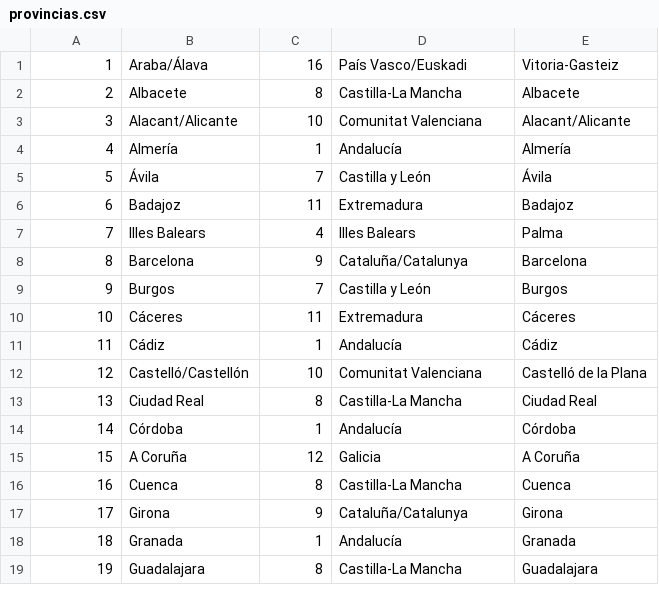
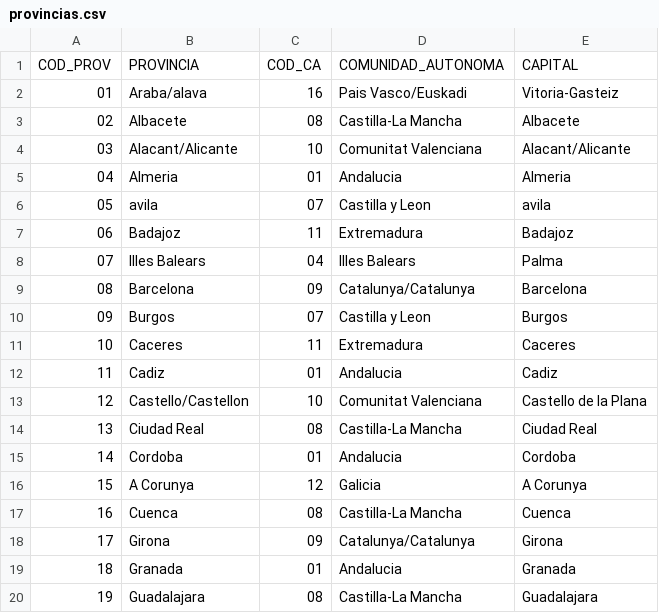
Before and after one commit to cmilsor245/bases_de_datos, a CSV file: tema4/pueblos/bd_municipios/provincias.csv, drawn as a sheet; only a part is shown; removed rows and columns are numbered as before the commit, all else as after; the diff covers the shown part only; the diff names each change by its address in the sheet, - before the commit and + after, or states it on an @@ line.

```diff
--- a/tema4/pueblos/bd_municipios/provincias.csv
+++ b/tema4/pueblos/bd_municipios/provincias.csv
+row 1: COD_PROV | PROVINCIA | COD_CA | COMUNIDAD_AUTONOMA | CAPITAL
@@ column A renumbered between rows 2 and 10 @@
-B2: Araba/Álava
+B2: Araba/alava
-D2: País Vasco/Euskadi
+D2: Pais Vasco/Euskadi
-C3: 8
+C3: 08
-row 4: 4 | Almería | 1 | Andalucía | Almería
-row 5: 5 | Ávila | 7 | Castilla y León | Ávila
+row 5: 04 | Almeria | 01 | Andalucia | Almeria
+row 6: 05 | avila | 07 | Castilla y Leon | avila
-C8: 4
+C8: 04
-C9: 9
+C9: 09
-D9: Cataluña/Catalunya
+D9: Catalunya/Catalunya
-C10: 7
+C10: 07
-D10: Castilla y León
+D10: Castilla y Leon
-B11: Cáceres
+B11: Caceres
-E11: Cáceres
+E11: Caceres
-row 11: 11 | Cádiz | 1 | Andalucía | Cádiz
+row 12: 11 | Cadiz | 01 | Andalucia | Cadiz
-B13: Castelló/Castellón
+B13: Castello/Castellon
-E13: Castelló de la Plana
+E13: Castello de la Plana
-C14: 8
+C14: 08
-row 14: 14 | Córdoba | 1 | Andalucía | Córdoba
+row 15: 14 | Cordoba | 01 | Andalucia | Cordoba
-B16: A Coruña
+B16: A Corunya
-E16: A Coruña
+E16: A Corunya
-C17: 8
+C17: 08
-C18: 9
+C18: 09
-D18: Cataluña/Catalunya
+D18: Catalunya/Catalunya
-C19: 1
+C19: 01
-D19: Andalucía
+D19: Andalucia
-C20: 8
+C20: 08
```
Also changed, not shown: 3 added rows, 3 removed rows and 41 edited cells elsewhere in this file, 8 other files.
